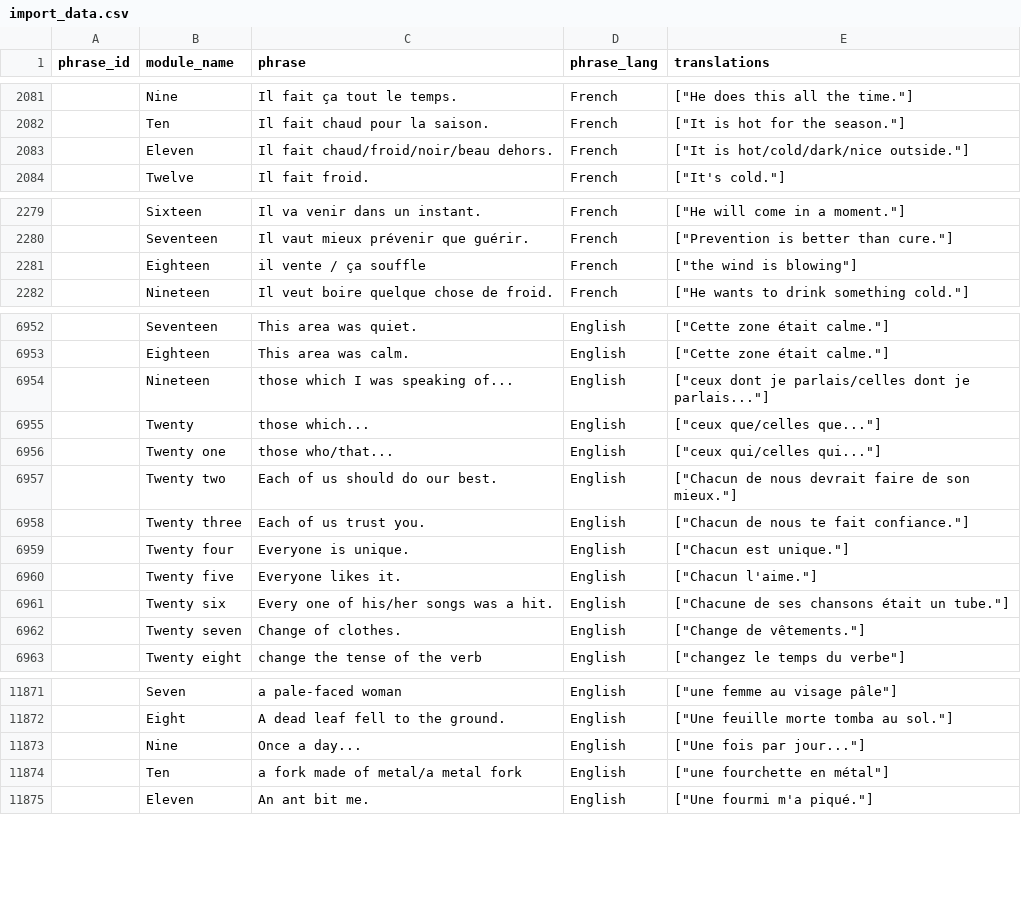
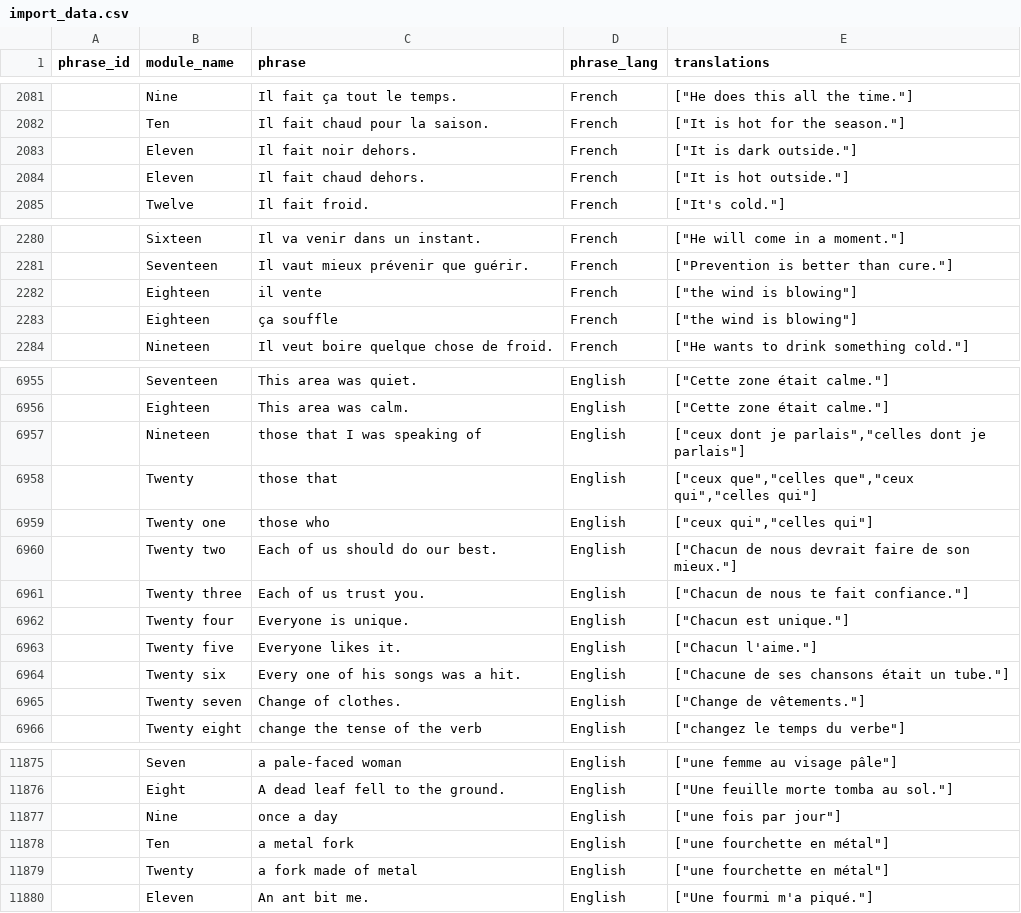
Before and after one commit to Inu-Oh/frendj, a CSV file: import_data.csv, drawn as a sheet; only a part is shown, gaps mark what is left out; the diff covers the shown part only.

Commit message:
edit new phrases

```diff
--- a/import_data.csv
+++ b/import_data.csv
@@ -2082,3 +2082,4 @@ phrase_id,module_name,phrase,phrase_lang,translations
 ,Ten,Il fait chaud pour la saison.,French,"[""It is hot for the season.""]"
-,Eleven,Il fait chaud/froid/noir/beau dehors.,French,"[""It is hot/cold/dark/nice outside.""]"
+,Eleven,Il fait noir dehors.,French,"[""It is dark outside.""]"
+,Eleven,Il fait chaud dehors.,French,"[""It is hot outside.""]"
 ,Twelve,Il fait froid.,French,"[""It's cold.""]"
@@ -2280,3 +2281,4 @@ phrase_id,module_name,phrase,phrase_lang,translations
 ,Seventeen,Il vaut mieux prévenir que guérir.,French,"[""Prevention is better than cure.""]"
-,Eighteen,il vente / ça souffle,French,"[""the wind is blowing""]"
+,Eighteen,il vente,French,"[""the wind is blowing""]"
+,Eighteen,ça souffle,French,"[""the wind is blowing""]"
 ,Nineteen,Il veut boire quelque chose de froid.,French,"[""He wants to drink something cold.""]"
@@ -6953,5 +6956,5 @@ phrase_id,module_name,phrase,phrase_lang,translations
 ,Eighteen,This area was calm.,English,"[""Cette zone était calme.""]"
-,Nineteen,those which I was speaking of...,English,"[""ceux dont je parlais/celles dont je parlais...""]"
-,Twenty,those which...,English,"[""ceux que/celles que...""]"
-,Twenty one,those who/that...,English,"[""ceux qui/celles qui...""]"
+,Nineteen,those that I was speaking of,English,"[""ceux dont je parlais"",""celles dont je parlais""]"
+,Twenty,those that,English,"[""ceux que"",""celles que"",""ceux qui"",""celles qui""]"
+,Twenty one,those who,English,"[""ceux qui"",""celles qui""]"
 ,Twenty two,Each of us should do our best.,English,"[""Chacun de nous devrait faire de son mieux.""]"
@@ -6960,3 +6963,3 @@ phrase_id,module_name,phrase,phrase_lang,translations
 ,Twenty five,Everyone likes it.,English,"[""Chacun l'aime.""]"
-,Twenty six,Every one of his/her songs was a hit.,English,"[""Chacune de ses chansons était un tube.""]"
+,Twenty six,Every one of his songs was a hit.,English,"[""Chacune de ses chansons était un tube.""]"
 ,Twenty seven,Change of clothes.,English,"[""Change de vêtements.""]"
@@ -11872,4 +11876,5 @@ phrase_id,module_name,phrase,phrase_lang,translations
 ,Eight,A dead leaf fell to the ground.,English,"[""Une feuille morte tomba au sol.""]"
-,Nine,Once a day...,English,"[""Une fois par jour...""]"
-,Ten,a fork made of metal/a metal fork,English,"[""une fourchette en métal""]"
+,Nine,once a day,English,"[""une fois par jour""]"
+,Ten,a metal fork,English,"[""une fourchette en métal""]"
+,Twenty,a fork made of metal,English,"[""une fourchette en métal""]"
 ,Eleven,An ant bit me.,English,"[""Une fourmi m'a piqué.""]"
```
Also changed, not shown: 3 added rows and 71 edited cells elsewhere in this file.
